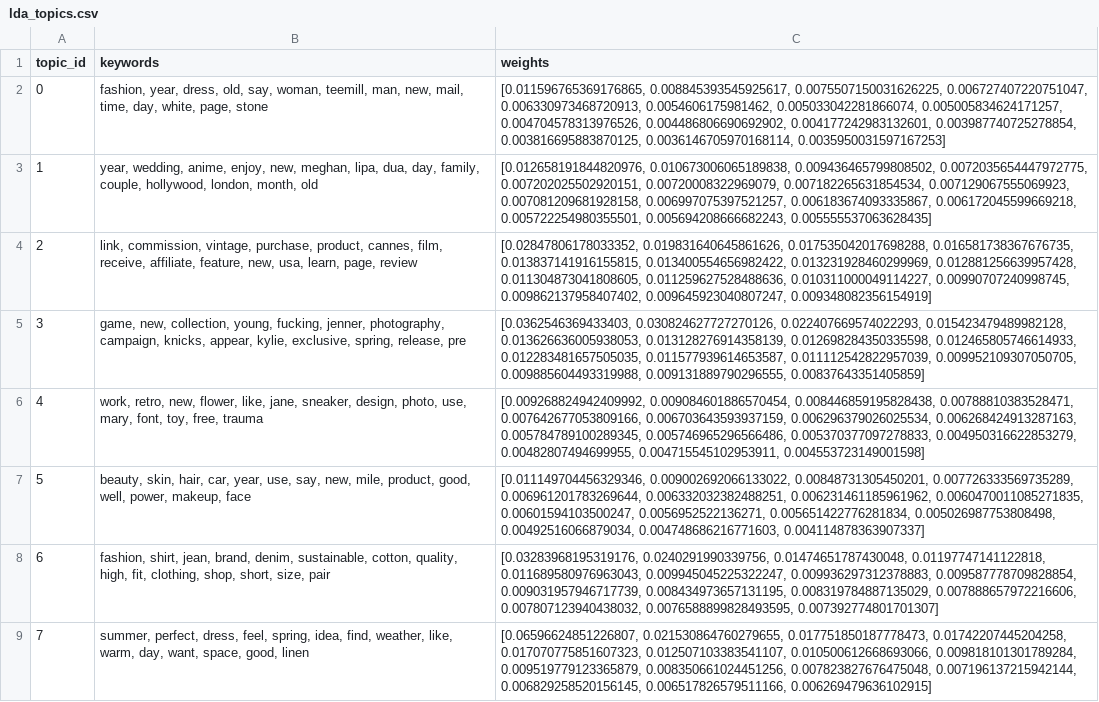
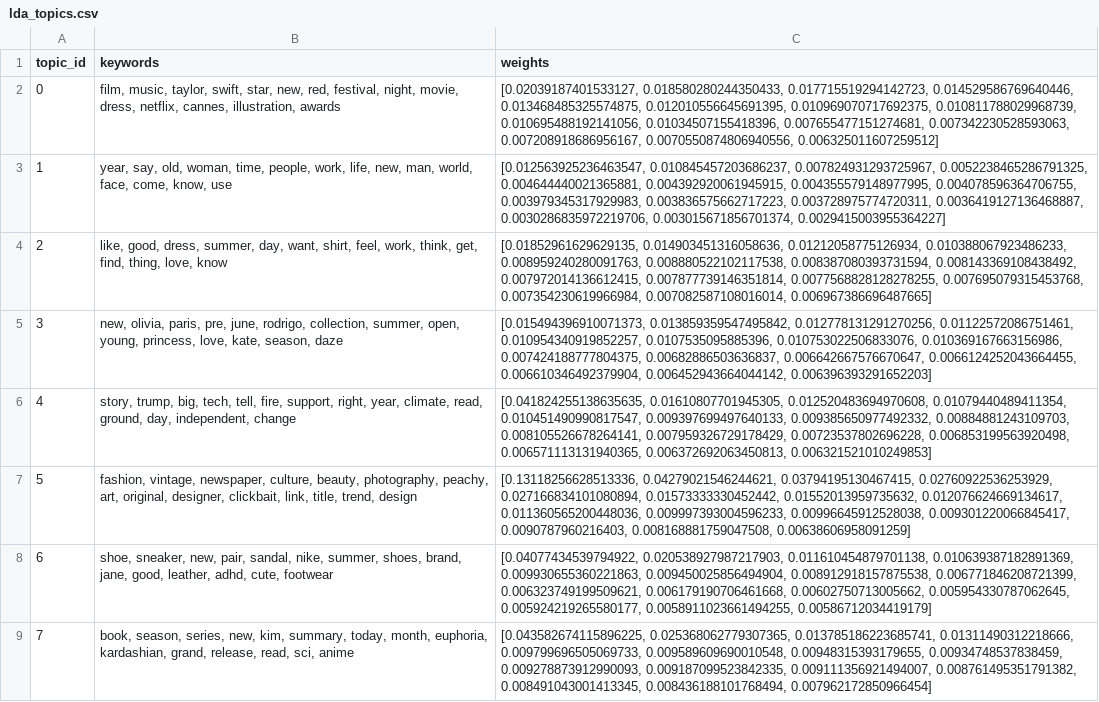
Before and after one commit to yuliaababiy/fashion-trends-monitor, a CSV file: data/processed/lda_topics.csv, drawn as a sheet; only a part is shown; the diff covers the shown part only; the diff names each change by its address in the sheet, - before the commit and + after, or states it on an @@ line.

```diff
--- a/data/processed/lda_topics.csv
+++ b/data/processed/lda_topics.csv
-B2 (keywords): fashion, year, dress, old, say, woman, teemill, man, new, mail, time, day, white, page, stone
+B2 (keywords): film, music, taylor, swift, star, new, red, festival, night, movie, dress, netflix, cannes, illustration, awards
-C2 (weights): [0.011596765369176865, 0.008845393545925617, 0.0075507150031626225, 0.006727407220751047, 0.006330973468720913, 0.0054606175981462, 0.005033042281866074, 0.005005834624171257, 0.004704578313976526, 0.004486806690692902, 0.004177242983132601, 0.003987740725278854, 0.003816695883870125, 0.0036146705970168114, 0.0035950031597167253]
+C2 (weights): [0.02039187401533127, 0.018580280244350433, 0.017715519294142723, 0.014529586769640446, 0.013468485325574875, 0.012010556645691395, 0.010969070717692375, 0.010811788029968739, 0.010695488192141056, 0.01034507155418396, 0.007655477151274681, 0.007342230528593063, 0.007208918686956167, 0.0070550874806940556, 0.006325011607259512]
-B3 (keywords): year, wedding, anime, enjoy, new, meghan, lipa, dua, day, family, couple, hollywood, london, month, old
+B3 (keywords): year, say, old, woman, time, people, work, life, new, man, world, face, come, know, use
-C3 (weights): [0.012658191844820976, 0.010673006065189838, 0.009436465799808502, 0.0072035654447972775, 0.007202025502920151, 0.00720008322969079, 0.007182265631854534, 0.007129067555069923, 0.007081209681928158, 0.006997075397521257, 0.006183674093335867, 0.006172045599669218, 0.005722254980355501, 0.005694208666682243, 0.005555537063628435]
+C3 (weights): [0.012563925236463547, 0.010845457203686237, 0.007824931293725967, 0.0052238465286791325, 0.004644440021365881, 0.004392920061945915, 0.004355579148977995, 0.004078596364706755, 0.003979345317929983, 0.003836575662717223, 0.003728975774720311, 0.0036419127136468887, 0.0030286835972219706, 0.003015671856701374, 0.0029415003955364227]
-B4 (keywords): link, commission, vintage, purchase, product, cannes, film, receive, affiliate, feature, new, usa, learn, page, review
+B4 (keywords): like, good, dress, summer, day, want, shirt, feel, work, think, get, find, thing, love, know
-C4 (weights): [0.02847806178033352, 0.019831640645861626, 0.017535042017698288, 0.016581738367676735, 0.013837141916155815, 0.013400554656982422, 0.013231928460299969, 0.012881256639957428, 0.011304873041808605, 0.011259627528488636, 0.010311000049114227, 0.00990707240998745, 0.009862137958407402, 0.009645923040807247, 0.009348082356154919]
+C4 (weights): [0.01852961629629135, 0.014903451316058636, 0.01212058775126934, 0.010388067923486233, 0.008959240280091763, 0.008880522102117538, 0.008387080393731594, 0.008143369108438492, 0.007972014136612415, 0.007877739146351814, 0.0077568828128278255, 0.007695079315453768, 0.007354230619966984, 0.007082587108016014, 0.006967386696487665]
-B5 (keywords): game, new, collection, young, fucking, jenner, photography, campaign, knicks, appear, kylie, exclusive, spring, release, pre
+B5 (keywords): new, olivia, paris, pre, june, rodrigo, collection, summer, open, young, princess, love, kate, season, daze
-C5 (weights): [0.0362546369433403, 0.030824627727270126, 0.022407669574022293, 0.015423479489982128, 0.013626636005938053, 0.013128276914358139, 0.012698284350335598, 0.012465805746614933, 0.012283481657505035, 0.011577939614653587, 0.011112542822957039, 0.009952109307050705, 0.009885604493319988, 0.009131889790296555, 0.00837643351405859]
+C5 (weights): [0.015494396910071373, 0.013859359547495842, 0.012778131291270256, 0.01122572086751461, 0.010954340919852257, 0.0107535095885396, 0.010753022506833076, 0.010369167663156986, 0.007424188777804375, 0.00682886503636837, 0.006642667576670647, 0.0066124252043664455, 0.006610346492379904, 0.006452943664044142, 0.006396393291652203]
-B6 (keywords): work, retro, new, flower, like, jane, sneaker, design, photo, use, mary, font, toy, free, trauma
+B6 (keywords): story, trump, big, tech, tell, fire, support, right, year, climate, read, ground, day, independent, change
-C6 (weights): [0.009268824942409992, 0.009084601886570454, 0.008446859195828438, 0.00788810383528471, 0.007642677053809166, 0.006703643593937159, 0.006296379026025534, 0.006268424913287163, 0.005784789100289345, 0.005746965296566486, 0.005370377097278833, 0.004950316622853279, 0.00482807494699955, 0.004715545102953911, 0.004553723149001598]
+C6 (weights): [0.041824255138635635, 0.01610807701945305, 0.012520483694970608, 0.01079440489411354, 0.010451490990817547, 0.009397699497640133, 0.009385650977492332, 0.00884881243109703, 0.008105526678264141, 0.007959326729178429, 0.00723537802696228, 0.006853199563920498, 0.006571113131940365, 0.006372692063450813, 0.006321521010249853]
-B7 (keywords): beauty, skin, hair, car, year, use, say, new, mile, product, good, well, power, makeup, face
+B7 (keywords): fashion, vintage, newspaper, culture, beauty, photography, peachy, art, original, designer, clickbait, link, title, trend, design
-C7 (weights): [0.011149704456329346, 0.009002692066133022, 0.00848731305450201, 0.007726333569735289, 0.006961201783269644, 0.006332032382488251, 0.006231461185961962, 0.0060470011085271835, 0.00601594103500247, 0.0056952522136271, 0.005651422776281834, 0.005026987753808498, 0.00492516066879034, 0.004748686216771603, 0.004114878363907337]
+C7 (weights): [0.13118256628513336, 0.04279021546244621, 0.03794195130467415, 0.02760922536253929, 0.027166834101080894, 0.01573333330452442, 0.01552013959735632, 0.012076624669134617, 0.011360565200448036, 0.009997393004596233, 0.00996645912528038, 0.009301220066845417, 0.0090787960216403, 0.008168881759047508, 0.00638606958091259]
-B8 (keywords): fashion, shirt, jean, brand, denim, sustainable, cotton, quality, high, fit, clothing, shop, short, size, pair
+B8 (keywords): shoe, sneaker, new, pair, sandal, nike, summer, shoes, brand, jane, good, leather, adhd, cute, footwear
-C8 (weights): [0.03283968195319176, 0.0240291990339756, 0.01474651787430048, 0.01197747141122818, 0.011689580976963043, 0.009945045225322247, 0.009936297312378883, 0.009587778709828854, 0.009031957946717739, 0.008434973657131195, 0.008319784887135029, 0.007888657972216606, 0.007807123940438032, 0.0076588899828493595, 0.007392774801701307]
+C8 (weights): [0.04077434539794922, 0.020538927987217903, 0.011610454879701138, 0.010639387182891369, 0.009930655360221863, 0.009450025856494904, 0.008912918157875538, 0.006771846208721399, 0.006323749199509621, 0.006179190706461668, 0.00602750713005662, 0.005954330787062645, 0.005924219265580177, 0.0058911023661494255, 0.00586712034419179]
-B9 (keywords): summer, perfect, dress, feel, spring, idea, find, weather, like, warm, day, want, space, good, linen
+B9 (keywords): book, season, series, new, kim, summary, today, month, euphoria, kardashian, grand, release, read, sci, anime
-C9 (weights): [0.06596624851226807, 0.021530864760279655, 0.017751850187778473, 0.01742207445204258, 0.017070775851607323, 0.012507103383541107, 0.010500612668693066, 0.009818101301789284, 0.009519779123365879, 0.008350661024451256, 0.007823827676475048, 0.007196137215942144, 0.006829258520156145, 0.006517826579511166, 0.006269479636102915]
+C9 (weights): [0.043582674115896225, 0.025368062779307365, 0.013785186223685741, 0.01311490312218666, 0.009799696505069733, 0.009589609690010548, 0.00948315393179655, 0.00934748537838459, 0.009278873912990093, 0.009187099523842335, 0.009111356921494007, 0.008761495351791382, 0.008491043001413345, 0.008436188101768494, 0.007962172850966454]
```
Also changed, not shown: 24 edited cells elsewhere in this file, reports/metrics/forecast_metrics.csv, reports/metrics/forecast_metrics_summary.csv, 13 other files.
